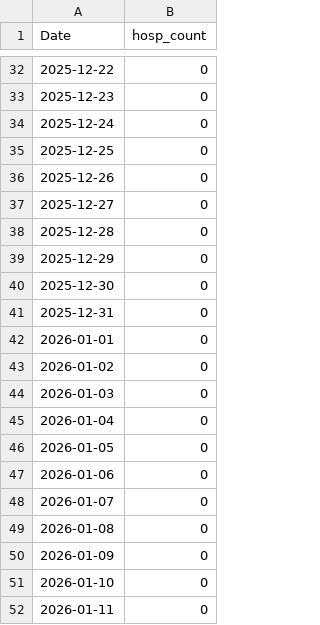
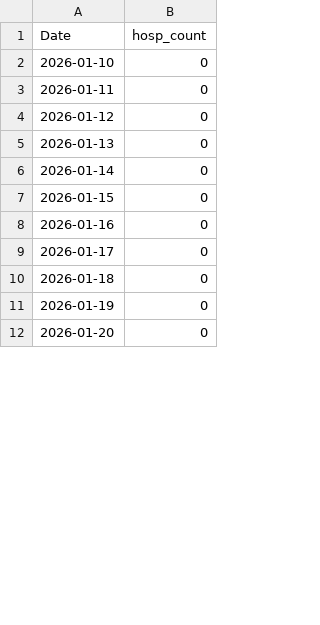
Before and after one commit to h-hedman/scph, a CSV file: covid-19/output-data/hospitalizations_6mo_prior.csv, drawn as a sheet; only a part is shown, gaps mark what is left out; the shorter side is filled out with more unchanged rows; removed rows and columns are numbered as before the commit, all else as after; the diff covers the shown part only; the diff names each change by its address in the sheet, - before the commit and + after, or states it on an @@ line.

```diff
--- a/covid-19/output-data/hospitalizations_6mo_prior.csv
+++ b/covid-19/output-data/hospitalizations_6mo_prior.csv
-row 32: 2025-12-22 | 0
-row 33: 2025-12-23 | 0
-row 34: 2025-12-24 | 0
-row 35: 2025-12-25 | 0
-row 36: 2025-12-26 | 0
-row 37: 2025-12-27 | 0
-row 38: 2025-12-28 | 0
-row 39: 2025-12-29 | 0
-row 40: 2025-12-30 | 0
-row 41: 2025-12-31 | 0
-row 42: 2026-01-01 | 0
-row 43: 2026-01-02 | 0
-row 44: 2026-01-03 | 0
-row 45: 2026-01-04 | 0
-row 46: 2026-01-05 | 0
-row 47: 2026-01-06 | 0
-row 48: 2026-01-07 | 0
-row 49: 2026-01-08 | 0
-row 50: 2026-01-09 | 0
```
Also changed, not shown: 49 added rows and 30 removed rows elsewhere in this file, 1 other file.
